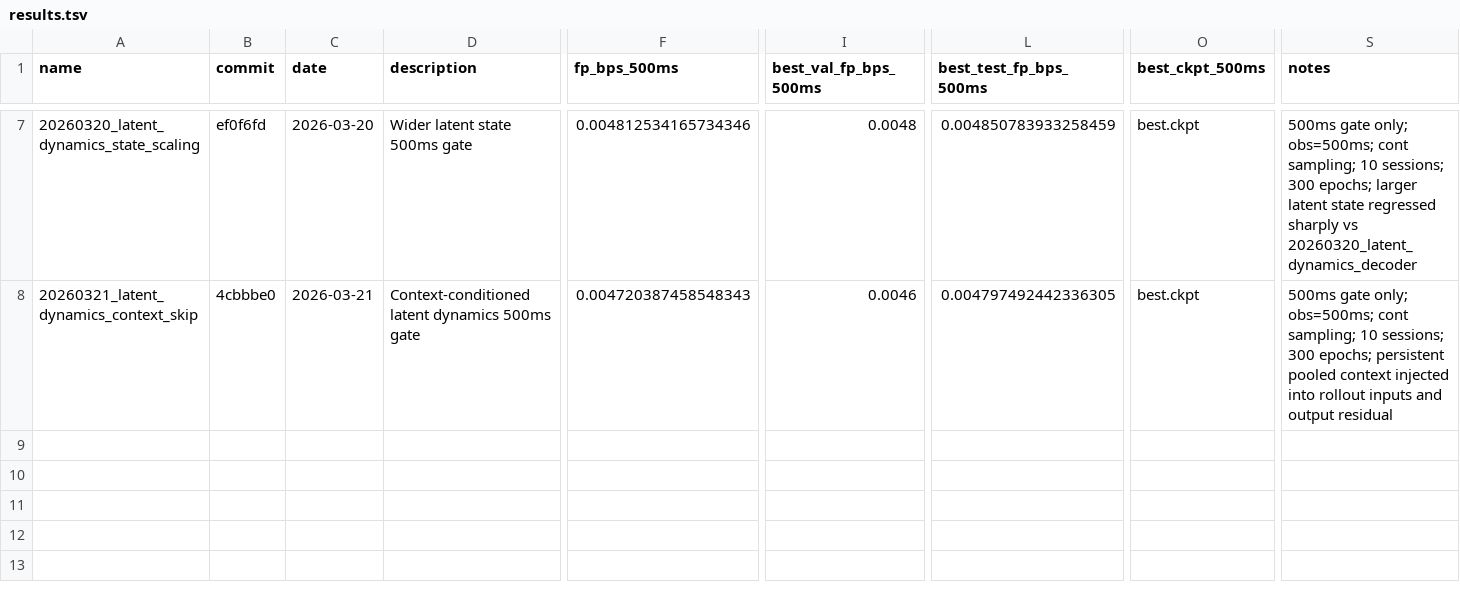
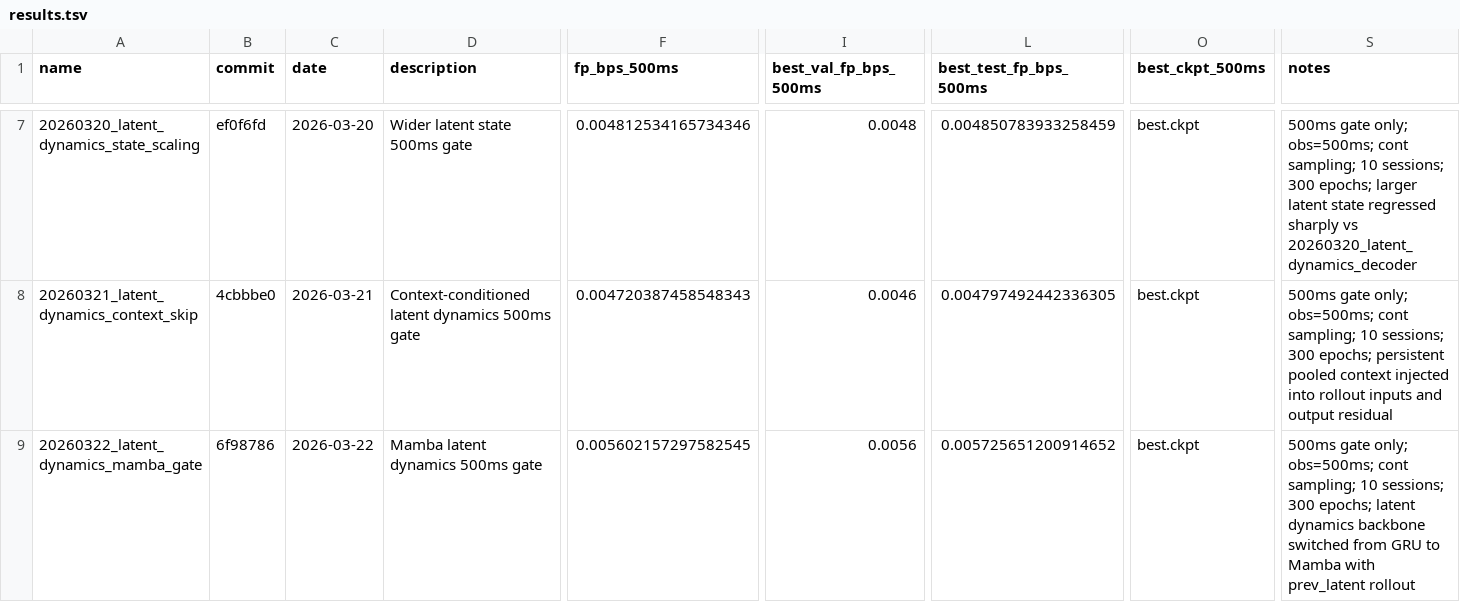
Before and after one commit to Jp-17/NeuroHorizon, a TSV file: cc_todo/1.10-latent_dynamics_decoder/results.tsv, drawn as a sheet; only a part is shown, gaps mark what is left out; rows hold the shown columns only; the diff names each change by its address in the sheet, - before the commit and + after, or states it on an @@ line.

```diff
--- a/cc_todo/1.10-latent_dynamics_decoder/results.tsv
+++ b/cc_todo/1.10-latent_dynamics_decoder/results.tsv
+row 9: 20260322_latent_dynamics_mamba_gate | 6f98786 | 2026-03-22 | Mamba latent dynamics 500ms gate | 0.005602157297582545 | 0.0056 | 0.005725651200914652 | best.ckpt | 500ms gate only; obs=500ms; cont sampling; 10 sessions; 300 epochs; latent dynamics backbone switched from GRU to Mamba with prev_latent rollout
```
Also changed, not shown: 5 other files.
